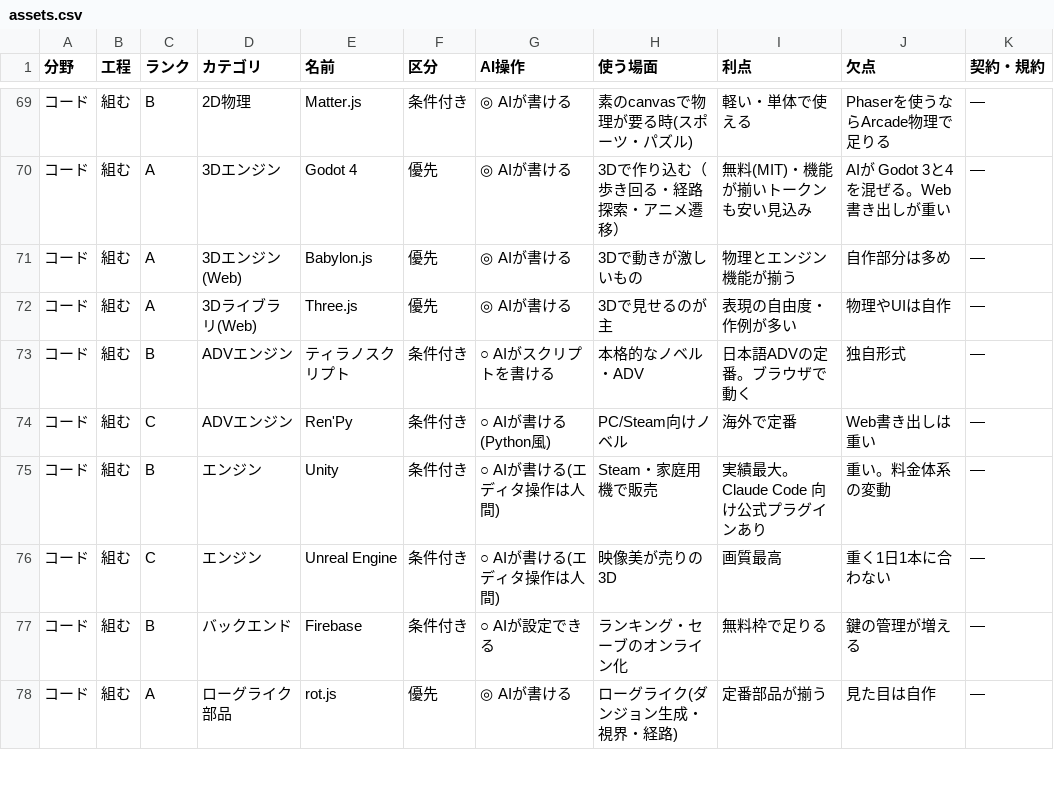
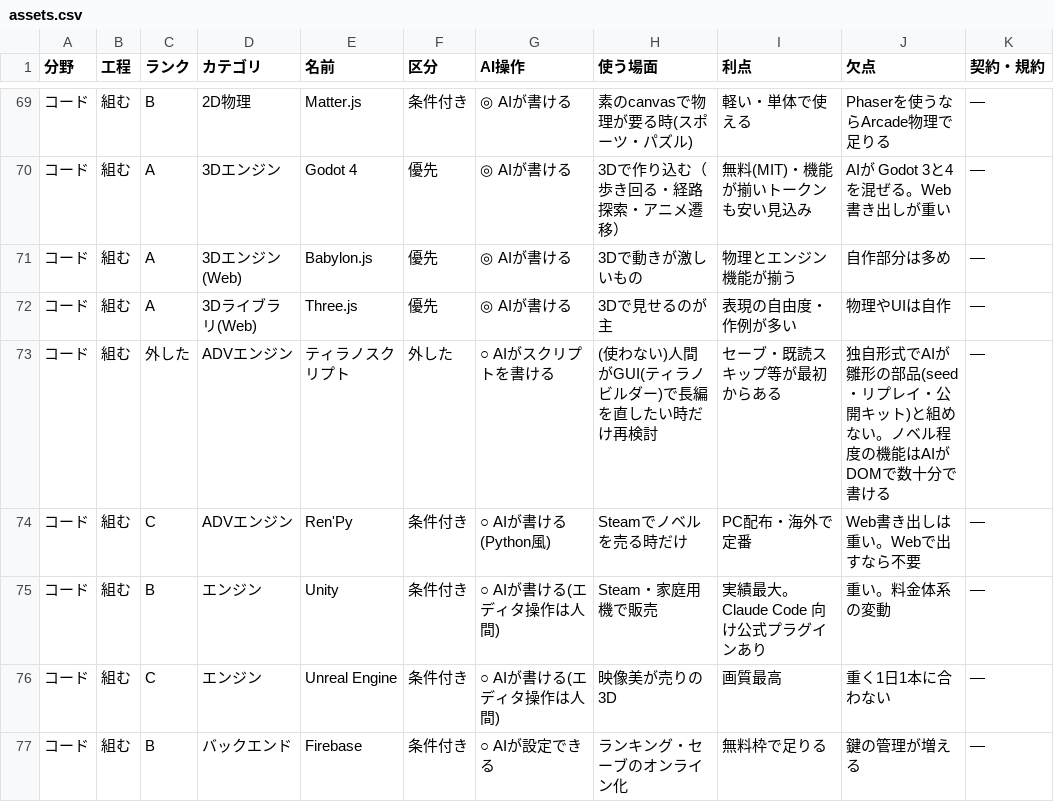
Before and after one commit to mukkii-game/Perfect_Dev_Environment, a CSV file: knowledge/tables/assets.csv, drawn as a sheet; only a part is shown, gaps mark what is left out; the shorter side is filled out with more unchanged rows.

```diff
--- a/knowledge/tables/assets.csv
+++ b/knowledge/tables/assets.csv
@@ -72,4 +72,4 @@
 コード,組む,A,3Dライブラリ(Web),Three.js,優先,◎ AIが書ける,3Dで見せるのが主,表現の自由度・作例が多い,物理やUIは自作,—
-コード,組む,B,ADVエンジン,ティラノスクリプト,条件付き,○ AIがスクリプトを書ける,本格的なノベル・ADV,日本語ADVの定番。ブラウザで動く,独自形式,—
-コード,組む,C,ADVエンジン,Ren'Py,条件付き,○ AIが書ける(Python風),PC/Steam向けノベル,海外で定番,Web書き出しは重い,—
+コード,組む,外した,ADVエンジン,ティラノスクリプト,外した,○ AIがスクリプトを書ける,(使わない)人間がGUI(ティラノビルダー)で長編を直したい時だけ再検討,セーブ・既読スキップ等が最初からある,独自形式でAIが雛形の部品(seed・リプレイ・公開キット)と組めない。ノベル程度の機能はAIがDOMで数十分で書ける,—
+コード,組む,C,ADVエンジン,Ren'Py,条件付き,○ AIが書ける(Python風),Steamでノベルを売る時だけ,PC配布・海外で定番,Web書き出しは重い。Webで出すなら不要,—
 コード,組む,B,エンジン,Unity,条件付き,○ AIが書ける(エディタ操作は人間),Steam・家庭用機で販売,実績最大。Claude Code 向け公式プラグインあり,重い。料金体系の変動,—
```
Also changed, not shown: knowledge/tables/genres.csv, knowledge/tables/mindset.csv.
